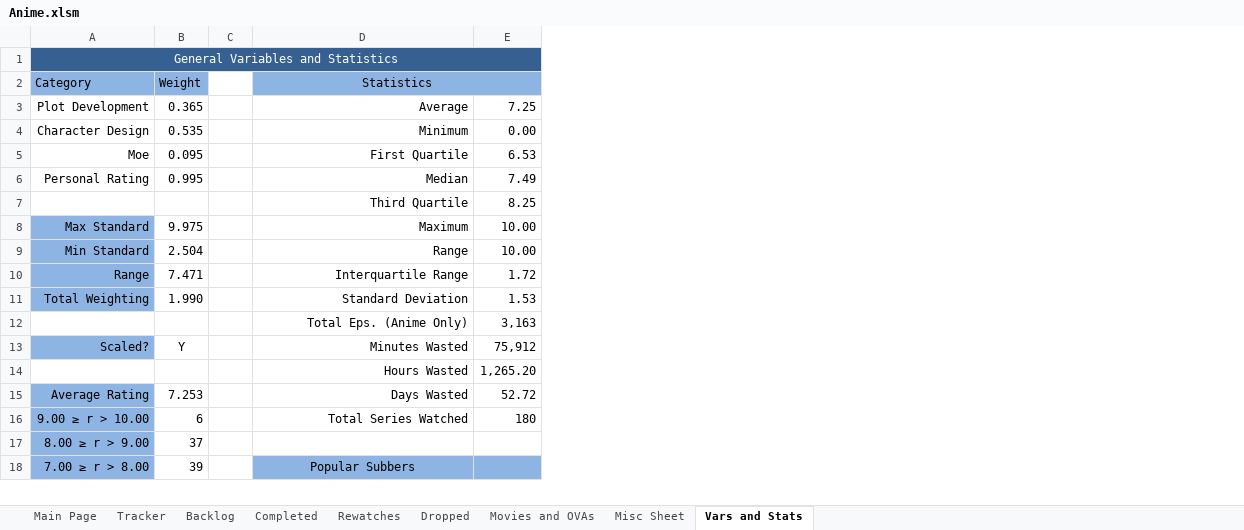
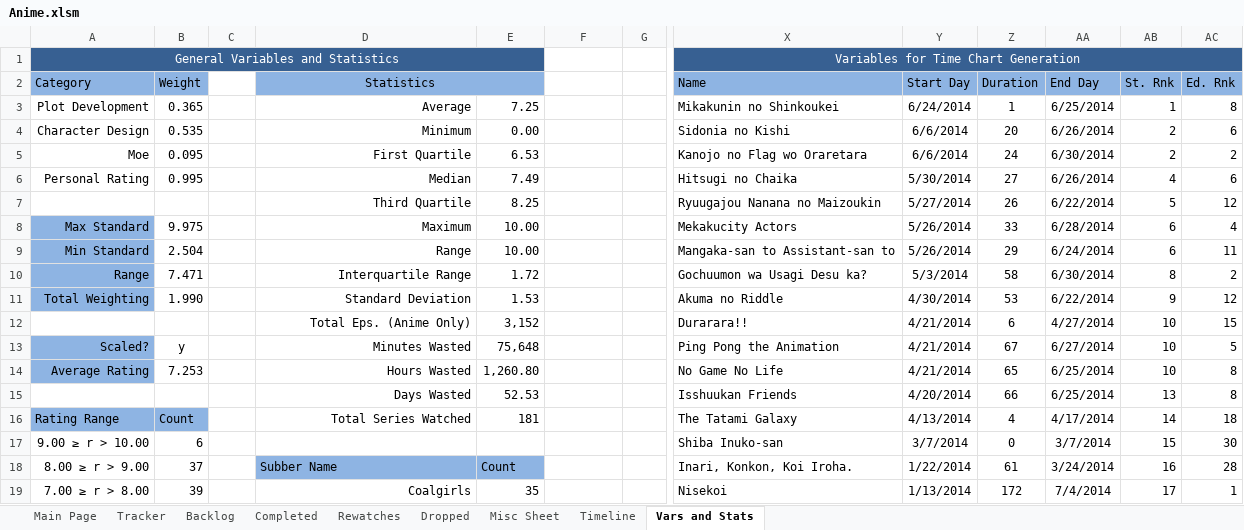
Before and after one commit to Tsukinara/AnimeTracker, an Excel workbook: Anime.xlsm, sheet Vars and Stats, drawn as a sheet; only a part is shown, gaps mark what is left out; values as stored, in another font and other column widths than the file's, no borders; table styles not drawn; removed rows and columns are numbered as before the commit, all else as after; rows hold the shown columns only; the diff covers the shown part only; the diff names each change by its address in the sheet, - before the commit and + after, or states it on an @@ line.

Commit message:
Started prototypes for charting
Created a prototype timeline chart, made data for other charts
Also finished Hyouka

```diff
--- a/Anime.xlsm (sheet Vars and Stats)
+++ b/Anime.xlsm (sheet Vars and Stats)
-sheet tab: Movies and OVAs
+sheet tab: Timeline
-column C, empty
+column C, rows 17-19: r » 9 | r » 8 | r » 7
+column F, row 19: *Coalgirls*
+column G, empty
+column X (Name), row 1: Variables for Time Chart Generation; rows 3-14: Mikakunin no Shinkoukei | Sidonia no Kishi | Kanojo no Flag wo Oraretara | Hitsugi no Chaika | Ryuugajou Nanana no Maizoukin | Mekakucity Actors | Mangaka-san to Assistant-san to | Gochuumon wa Usagi Desu ka? | Akuma no Riddle | Durarara!! | Ping Pong the Animation | No Game No Life; rows 17-19: Shiba Inuko-san | Inari, Konkon, Koi Iroha. | Nisekoi
+column Y (Start Day), rows 3-14: 6/24/2014 | 6/6/2014 | 6/6/2014 | 5/30/2014 | 5/27/2014 | 5/26/2014 | 5/26/2014 | 5/3/2014 | 4/30/2014 | 4/21/2014 | 4/21/2014 | 4/21/2014; rows 17-19: 3/7/2014 | 1/22/2014 | 1/13/2014
+column Z (Duration), rows 3-14: 1 | 20 | 24 | 27 | 26 | 33 | 29 | 58 | 53 | 6 | 67 | 65; rows 17-19: 0 | 61 | 172
+column AA (End Day), rows 3-14: 6/25/2014 | 6/26/2014 | 6/30/2014 | 6/26/2014 | 6/22/2014 | 6/28/2014 | 6/24/2014 | 6/30/2014 | 6/22/2014 | 4/27/2014 | 6/27/2014 | 6/25/2014; rows 17-19: 3/7/2014 | 3/24/2014 | 7/4/2014
+column AB (St. Rnk), rows 3-14: 1 | 2 | 2 | 4 | 5 | 6 | 6 | 8 | 9 | 10 | 10 | 10; rows 17-19: 15 | 16 | 17
+column AC (Ed. Rnk), rows 3-14: 8 | 6 | 2 | 6 | 12 | 4 | 11 | 2 | 12 | 15 | 5 | 8; rows 17-19: 30 | 28 | 1
-E12: 3,163
+E12: 3,152
-B13 (Weight): Y
+B13 (Weight): y
-E13: 75,912
+E13: 75,648
-row 14:  |  |  | Hours Wasted | 1,265.20
-D14 (Statistics): Days Wasted
+D14 (Statistics): Hours Wasted
-E14: 52.72
+E14: 1,260.80
+row 15:  |  |  | Days Wasted | 52.53 |  |  | Isshuukan Friends | 4/20/2014 | 66 | 6/25/2014 | 13 | 8
+row 16: Rating Range | Count |  | Total Series Watched | 181 |  |  | The Tatami Galaxy | 4/13/2014 | 4 | 4/17/2014 | 14 | 18
-A17:A19 fill: #8EB4E3
+A17:A19 fill: none
-D17 (Statistics): Total Series Watched
+D17 (Statistics): (empty)
-E17: 180
+E17: (empty)
-D18 (Statistics): (empty)
+D18 (Statistics): Subber Name
-D18:E18 fill: none
+D18:E18 fill: #8EB4E3
-E18: (empty)
+E18: Count
-D19 (Statistics): Popular Subbers
+D19 (Statistics): Coalgirls
-D19:E19 fill: #8EB4E3
+D19:E19 fill: none
-D19 alignment: center
+D19 alignment: right
-E19: (empty)
+E19: 35
```
Also changed, not shown: 96 added rows, 2 removed rows, 16 added columns, 17 edited cells, cell formats and merged cells elsewhere in this sheet, sheet Main Page, sheet Misc Sheet, sheet Tracker, sheet Rewatches, formulas that keep their value, hidden cells, charts or pictures.
